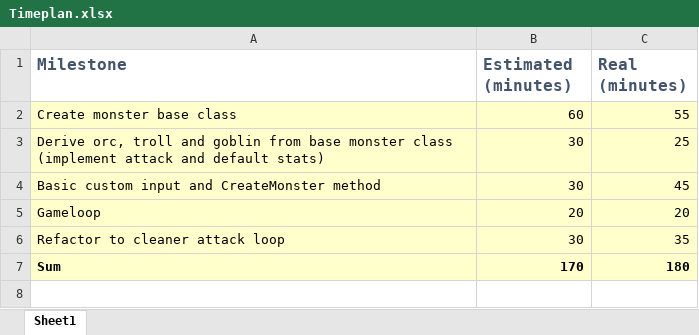
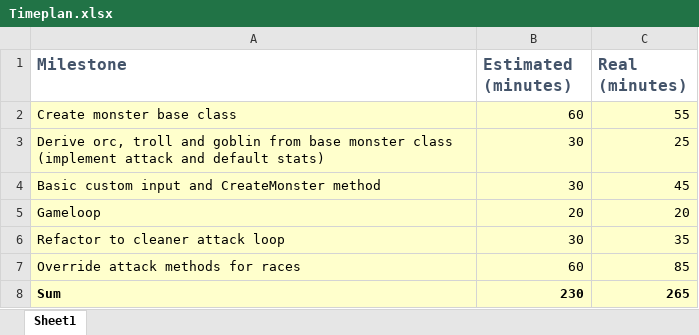
Before and after one commit to fabianw96/MonsterFight, an Excel workbook: Timeplan.xlsx, sheet Sheet1, drawn as a sheet; values as stored, in another font and other column widths than the file's, no borders; addresses are those after the commit; the diff names each change by its address in the sheet, - before the commit and + after, or states it on an @@ line.

Commit message:
Created monsterfactory, attack overrides
To do:
Goblin attack override
Limit user input

```diff
--- a/Timeplan.xlsx (sheet Sheet1)
+++ b/Timeplan.xlsx (sheet Sheet1)
+row 7: Override attack methods for races | 60 | 85
-B8 (Estimated (minutes)): 170
+B8 (Estimated (minutes)): 230
-C8 (Real (minutes)): 180
+C8 (Real (minutes)): 265
```
Also changed, not shown: 7 other files.
